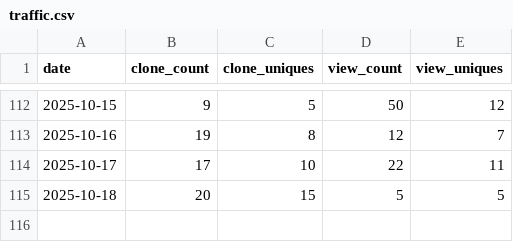
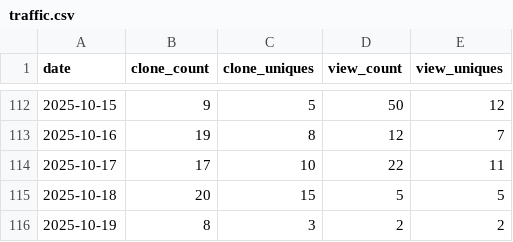
Before and after one commit to bonsol-collective/bonsol_website, a CSV file: data/traffic.csv, drawn as a sheet; only a part is shown, gaps mark what is left out; the diff names each change by its address in the sheet, - before the commit and + after, or states it on an @@ line.

Commit message:
traffic data for bonsol-collective/bonsol repo - 2025-10-20

```diff
--- a/data/traffic.csv
+++ b/data/traffic.csv
+row 116: 2025-10-19 | 8 | 3 | 2 | 2
```
